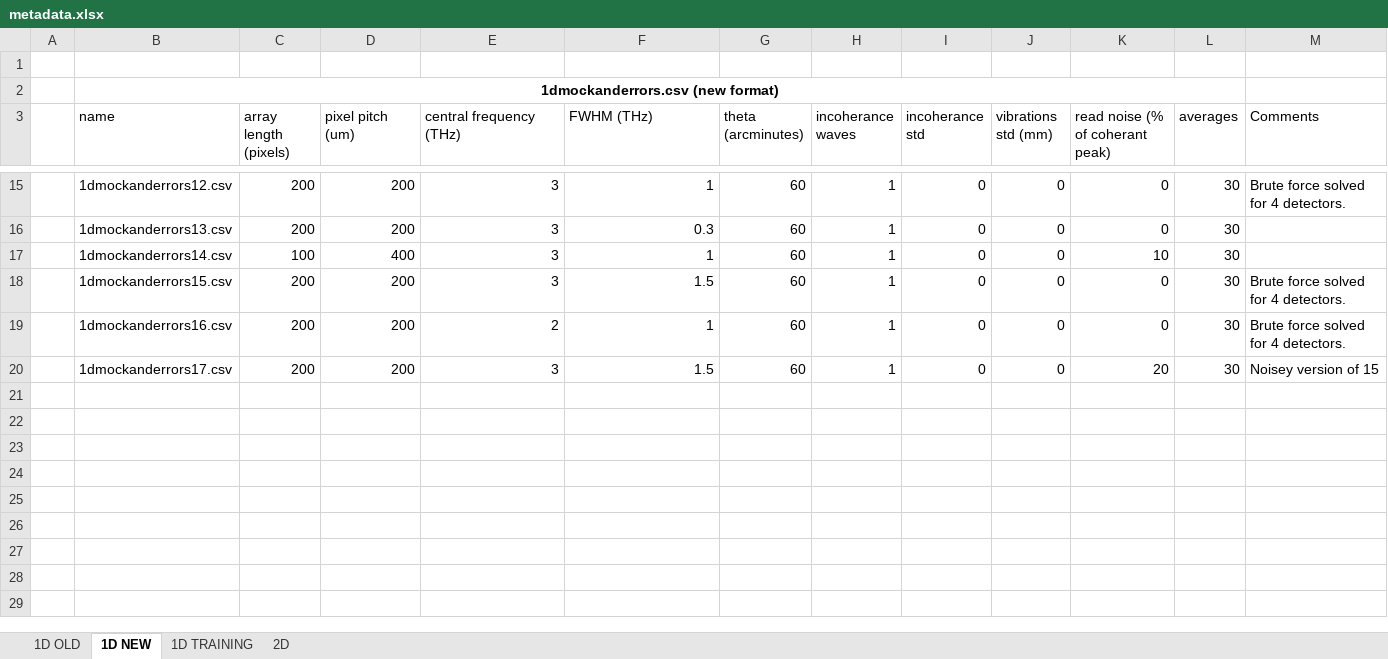
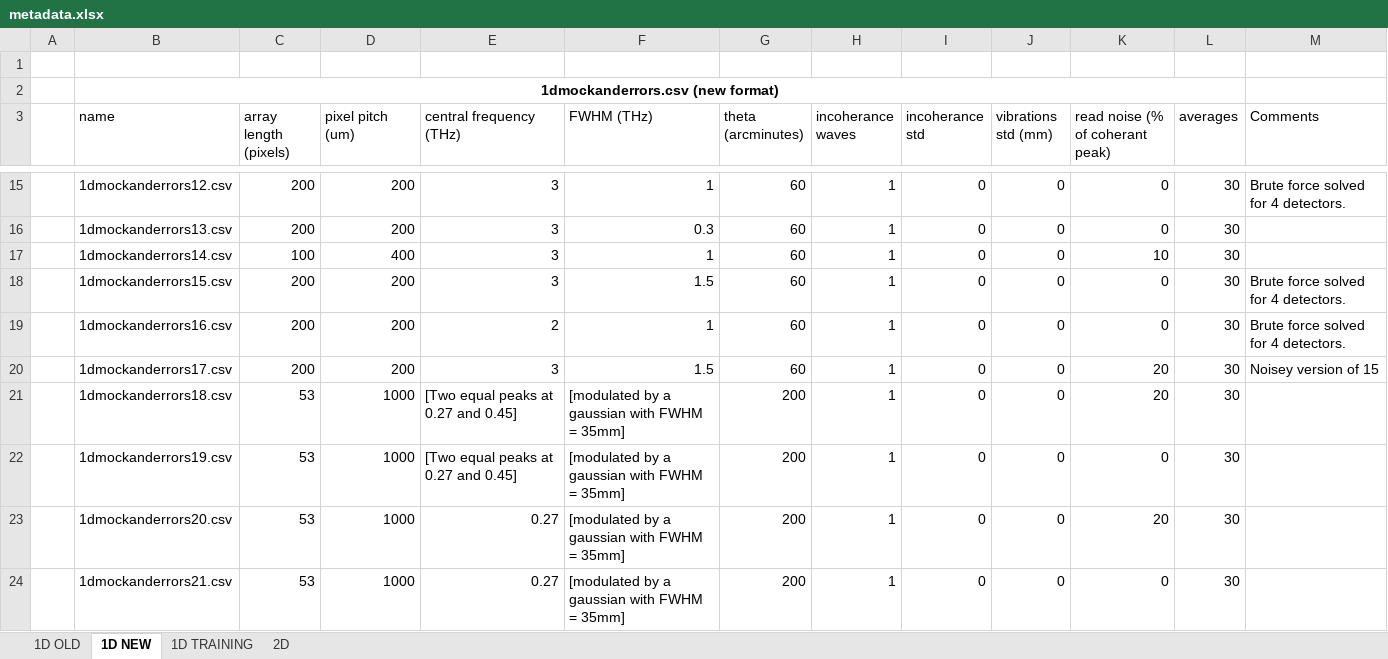
Before and after one commit to Jammi-Dodgers/THz-Compressed-Sensing, an Excel workbook: metadata.xlsx, sheet 1D NEW, drawn as a sheet; only a part is shown, gaps mark what is left out; values as stored, in another font and other column widths than the file's, no borders; table styles not drawn; the diff names each change by its address in the sheet, - before the commit and + after, or states it on an @@ line.

```diff
--- a/metadata.xlsx (sheet 1D NEW)
+++ b/metadata.xlsx (sheet 1D NEW)
+row 21:  | 1dmockanderrors18.csv | 53 | 1000 | [Two equal peaks at 0.27 and 0.45] | [modulated by a gaussian with FWHM = 35mm] | 200 | 1 | 0 | 0 | 20 | 30
+row 22:  | 1dmockanderrors19.csv | 53 | 1000 | [Two equal peaks at 0.27 and 0.45] | [modulated by a gaussian with FWHM = 35mm] | 200 | 1 | 0 | 0 | 0 | 30
+row 23:  | 1dmockanderrors20.csv | 53 | 1000 | 0.27 | [modulated by a gaussian with FWHM = 35mm] | 200 | 1 | 0 | 0 | 20 | 30
+row 24:  | 1dmockanderrors21.csv | 53 | 1000 | 0.27 | [modulated by a gaussian with FWHM = 35mm] | 200 | 1 | 0 | 0 | 0 | 30
```
Also changed, not shown: 8 other files.
